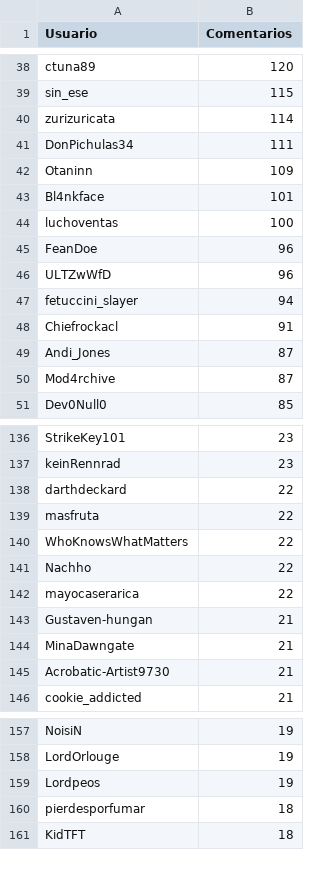
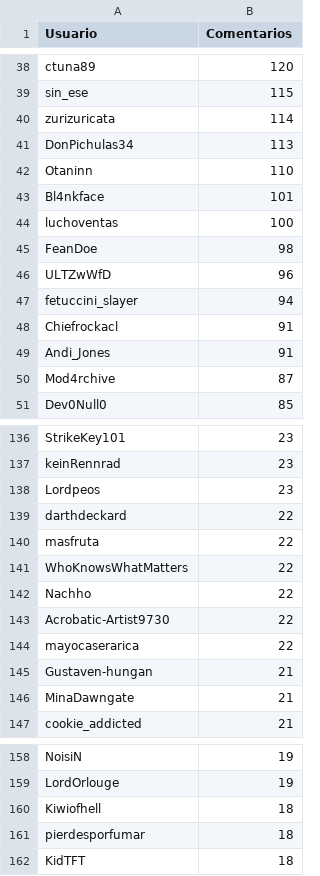
Before and after one commit to JPZV/rChileRandom-Bot, a CSV file: weekly/2022_25_comments.csv, drawn as a sheet; only a part is shown, gaps mark what is left out; the diff covers the shown part only.

```diff
--- a/weekly/2022_25_comments.csv
+++ b/weekly/2022_25_comments.csv
@@ -40,7 +40,7 @@ sin_ese,115
 zurizuricata,114
-DonPichulas34,111
-Otaninn,109
+DonPichulas34,113
+Otaninn,110
 Bl4nkface,101
 luchoventas,100
-FeanDoe,96
+FeanDoe,98
 ULTZwWfD,96
@@ -48,3 +48,3 @@ fetuccini_slayer,94
 Chiefrockacl,91
-Andi_Jones,87
+Andi_Jones,91
 Mod4rchive,87
@@ -137,2 +137,3 @@ StrikeKey101,23
 keinRennrad,23
+Lordpeos,23
 darthdeckard,22
@@ -141,2 +142,3 @@ WhoKnowsWhatMatters,22
 Nachho,22
+Acrobatic-Artist9730,22
 mayocaserarica,22
@@ -144,3 +146,2 @@ Gustaven-hungan,21
 MinaDawngate,21
-Acrobatic-Artist9730,21
 cookie_addicted,21
@@ -158,3 +159,3 @@ NoisiN,19
 LordOrlouge,19
-Lordpeos,19
+Kiwiofhell,18
 pierdesporfumar,18
```
Also changed, not shown: 7 added rows, 7 removed rows and 13 edited cells elsewhere in this file, Users_comments.csv, 3 other files.
